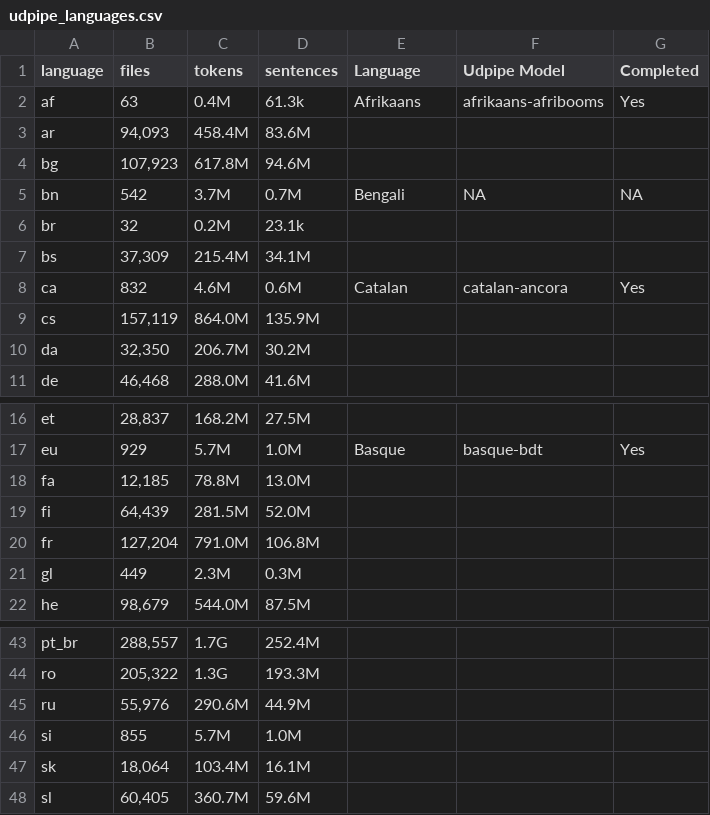
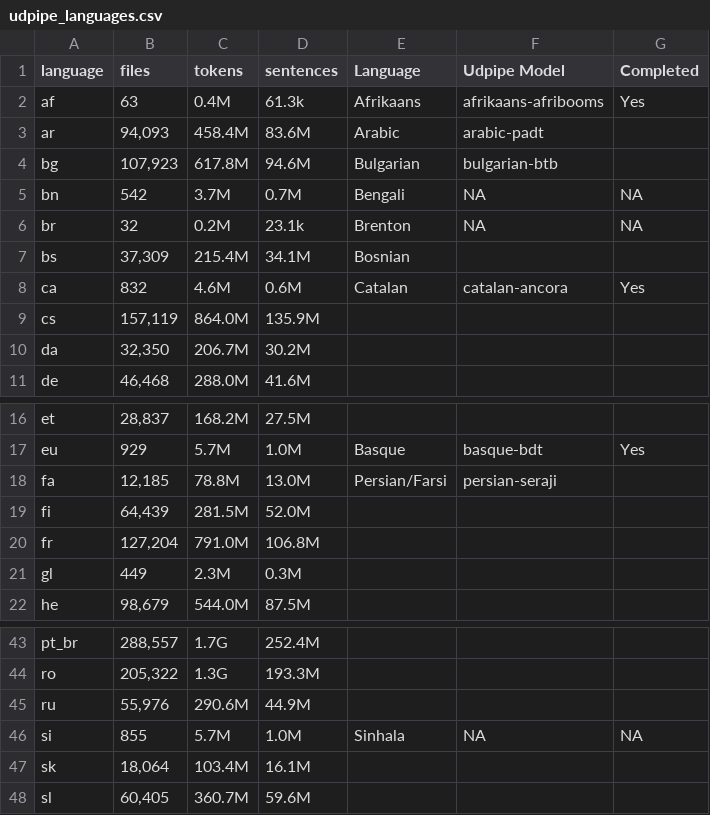
Before and after one commit to SemanticPriming/subs2strudel, a CSV file: data/udpipe_languages.csv, drawn as a sheet; only a part is shown, gaps mark what is left out.

Commit message:
updating models

```diff
--- a/data/udpipe_languages.csv
+++ b/data/udpipe_languages.csv
@@ -2,7 +2,7 @@
 af,63,0.4M,61.3k,Afrikaans,afrikaans-afribooms,Yes
-ar,"94,093",458.4M,83.6M,,,
-bg,"107,923",617.8M,94.6M,,,
+ar,"94,093",458.4M,83.6M,Arabic,arabic-padt,
+bg,"107,923",617.8M,94.6M,Bulgarian,bulgarian-btb,
 bn,542,3.7M,0.7M,Bengali,NA,NA
-br,32,0.2M,23.1k,,,
-bs,"37,309",215.4M,34.1M,,,
+br,32,0.2M,23.1k,Brenton,NA,NA
+bs,"37,309",215.4M,34.1M,Bosnian,,
 ca,832,4.6M,0.6M,Catalan,catalan-ancora,Yes
@@ -17,3 +17,3 @@ et,"28,837",168.2M,27.5M,,,
 eu,929,5.7M,1.0M,Basque,basque-bdt,Yes
-fa,"12,185",78.8M,13.0M,,,
+fa,"12,185",78.8M,13.0M,Persian/Farsi,persian-seraji,
 fi,"64,439",281.5M,52.0M,,,
@@ -45,3 +45,3 @@ ro,"205,322",1.3G,193.3M,,,
 ru,"55,976",290.6M,44.9M,,,
-si,855,5.7M,1.0M,,,
+si,855,5.7M,1.0M,Sinhala,NA,NA
 sk,"18,064",103.4M,16.1M,,,
```
